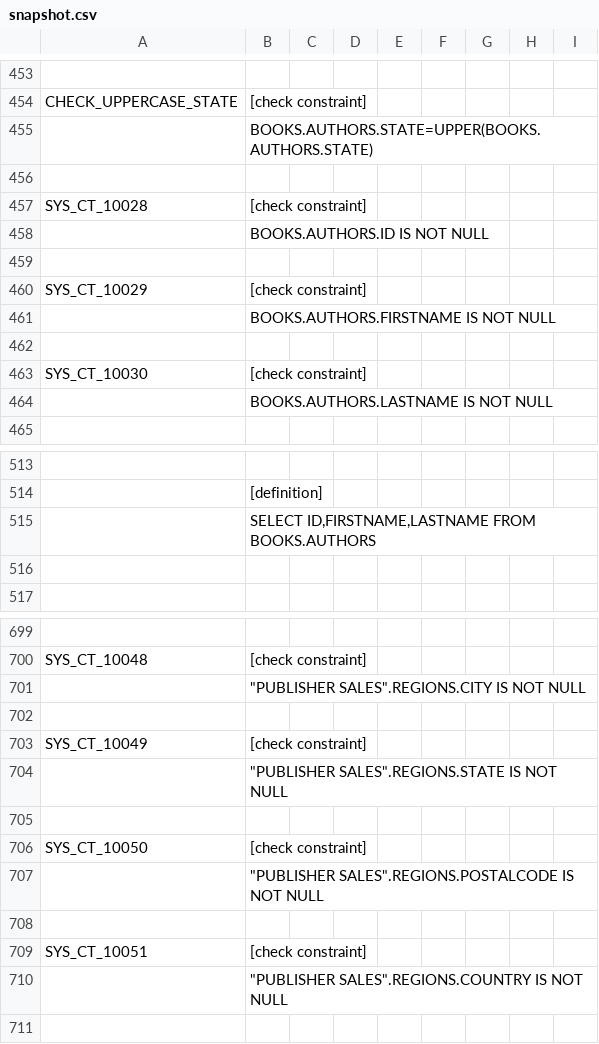
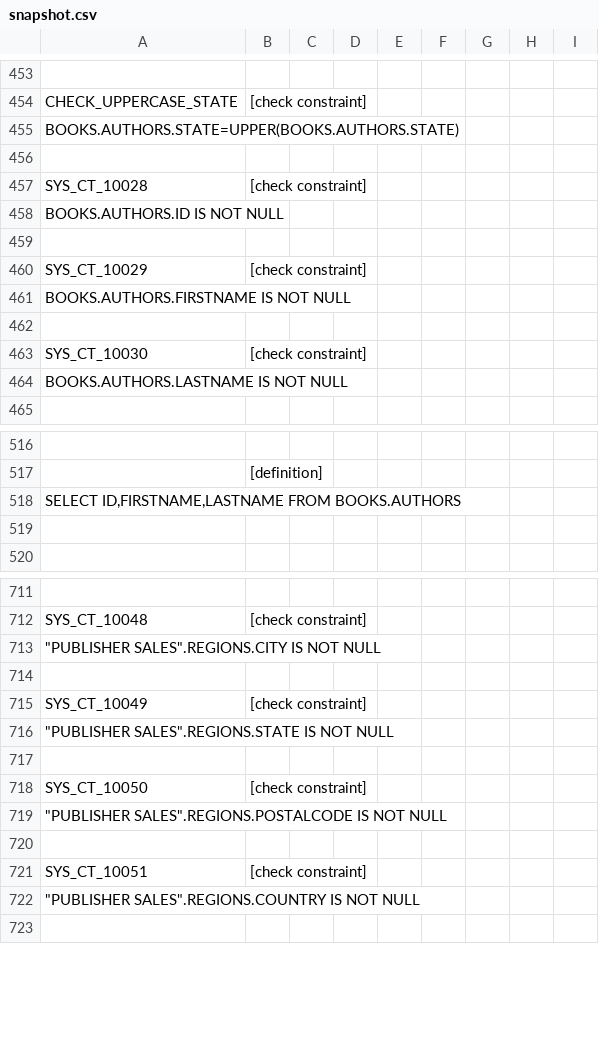
Before and after one commit to eliask/schemacrawler, a CSV file: schemacrawler-site/src/site/resources/snapshot-examples/snapshot.csv, drawn as a sheet; only a part is shown, gaps mark what is left out; removed rows and columns are numbered as before the commit, all else as after; the diff covers the shown part only; the diff names each change by its address in the sheet, - before the commit and + after, or states it on an @@ line.

Commit message:
git-svn-id: svn://svn.code.sf.net/p/schemacrawler/code/trunk@1984 3243f2e7-4e1b-42d2-9742-d984016aa316

```diff
--- a/schemacrawler-site/src/site/resources/snapshot-examples/snapshot.csv
+++ b/schemacrawler-site/src/site/resources/snapshot-examples/snapshot.csv
-row 455:  | BOOKS.AUTHORS.STATE=UPPER(BOOKS.AUTHORS.STATE)
+row 455: BOOKS.AUTHORS.STATE=UPPER(BOOKS.AUTHORS.STATE)
-row 458:  | BOOKS.AUTHORS.ID IS NOT NULL
+row 458: BOOKS.AUTHORS.ID IS NOT NULL
-row 461:  | BOOKS.AUTHORS.FIRSTNAME IS NOT NULL
+row 461: BOOKS.AUTHORS.FIRSTNAME IS NOT NULL
-row 464:  | BOOKS.AUTHORS.LASTNAME IS NOT NULL
+row 464: BOOKS.AUTHORS.LASTNAME IS NOT NULL
-row 515:  | SELECT ID,FIRSTNAME,LASTNAME FROM BOOKS.AUTHORS
+row 518: SELECT ID,FIRSTNAME,LASTNAME FROM BOOKS.AUTHORS
-row 701:  | "PUBLISHER SALES".REGIONS.CITY IS NOT NULL
+row 713: "PUBLISHER SALES".REGIONS.CITY IS NOT NULL
-row 704:  | "PUBLISHER SALES".REGIONS.STATE IS NOT NULL
+row 716: "PUBLISHER SALES".REGIONS.STATE IS NOT NULL
-row 707:  | "PUBLISHER SALES".REGIONS.POSTALCODE IS NOT NULL
+row 719: "PUBLISHER SALES".REGIONS.POSTALCODE IS NOT NULL
-row 710:  | "PUBLISHER SALES".REGIONS.COUNTRY IS NOT NULL
+row 722: "PUBLISHER SALES".REGIONS.COUNTRY IS NOT NULL
```
Also changed, not shown: 28 added rows, 16 removed rows and 4 edited cells elsewhere in this file, 4 other files.
